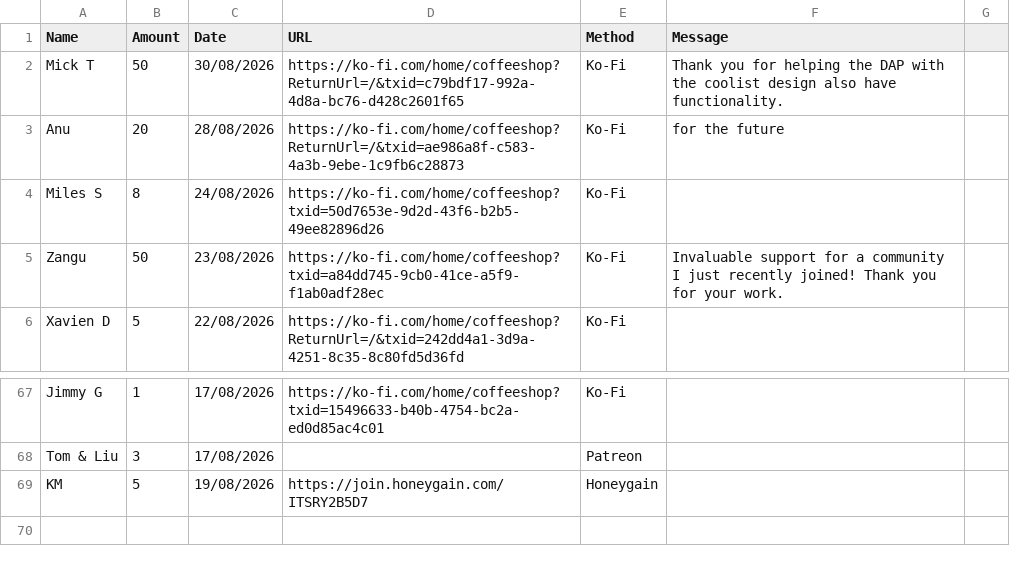
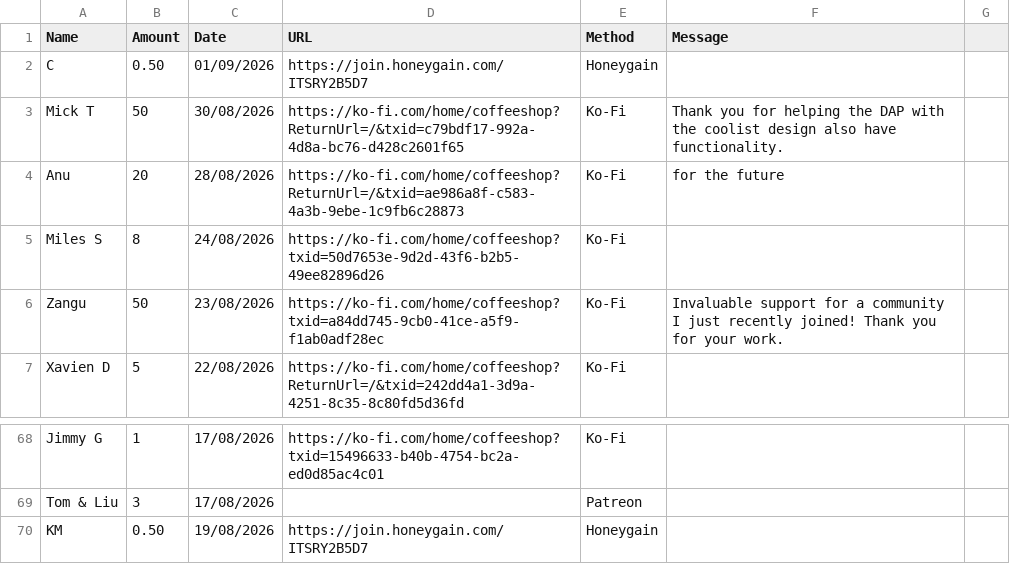
Before and after one commit to y1-community/Innioasis-Updater, a CSV file: donors.csv, drawn as a sheet; only a part is shown, gaps mark what is left out.

Commit message:
Update donors.csv with new and modified entries
Added new donor entries and updated existing ones in donors.csv.

```diff
--- a/donors.csv
+++ b/donors.csv
@@ -1,2 +1,3 @@
 Name,Amount,Date,URL,Method,Message
+C,0.50,01/09/2026,https://join.honeygain.com/ITSRY2B5D7,Honeygain
 Mick T,50,30/08/2026,https://ko-fi.com/home/coffeeshop?ReturnUrl=/&txid=c79bdf17-992a-4d8a-bc76-d428c2601f65,Ko-Fi,Thank you for helping the DAP with the coolist design also have functionality.
@@ -68,2 +69,2 @@ Jimmy G,1,17/08/2026,https://ko-fi.com/home/coffeeshop?txid=15496633-b40b-4754-b
 Tom & Liu,3,17/08/2026,,Patreon
-KM,5,19/08/2026,https://join.honeygain.com/ITSRY2B5D7,Honeygain
+KM,0.50,19/08/2026,https://join.honeygain.com/ITSRY2B5D7,Honeygain
```
